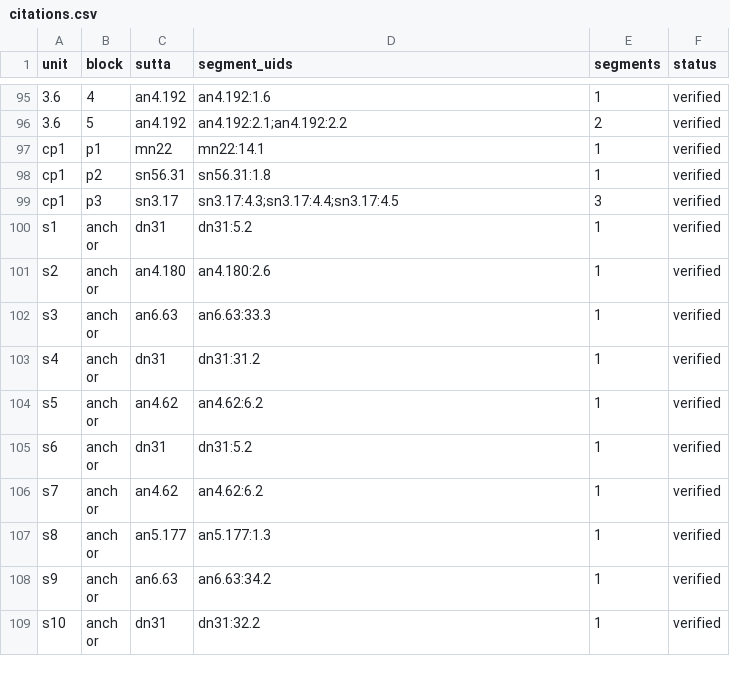
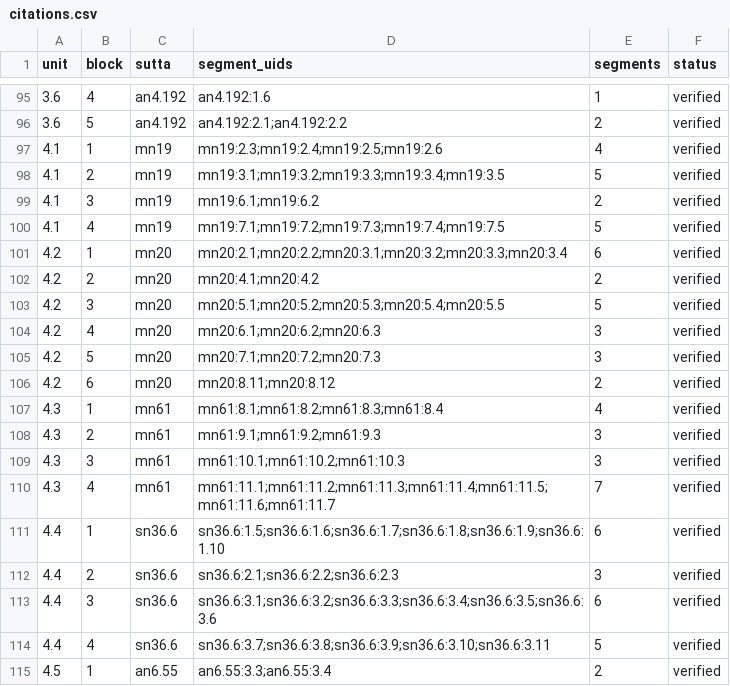
Before and after one commit to CASANMGT/suttapath, a CSV file: docs/citations.csv, drawn as a sheet; only a part is shown, gaps mark what is left out; the shorter side is filled out with more unchanged rows; the diff covers the shown part only.

```diff
--- a/docs/citations.csv
+++ b/docs/citations.csv
@@ -96 +96,20 @@
 "3.6","5","an4.192","an4.192:2.1;an4.192:2.2","2","verified"
+"4.1","1","mn19","mn19:2.3;mn19:2.4;mn19:2.5;mn19:2.6","4","verified"
+"4.1","2","mn19","mn19:3.1;mn19:3.2;mn19:3.3;mn19:3.4;mn19:3.5","5","verified"
+"4.1","3","mn19","mn19:6.1;mn19:6.2","2","verified"
+"4.1","4","mn19","mn19:7.1;mn19:7.2;mn19:7.3;mn19:7.4;mn19:7.5","5","verified"
+"4.2","1","mn20","mn20:2.1;mn20:2.2;mn20:3.1;mn20:3.2;mn20:3.3;mn20:3.4","6","verified"
+"4.2","2","mn20","mn20:4.1;mn20:4.2","2","verified"
+"4.2","3","mn20","mn20:5.1;mn20:5.2;mn20:5.3;mn20:5.4;mn20:5.5","5","verified"
+"4.2","4","mn20","mn20:6.1;mn20:6.2;mn20:6.3","3","verified"
+"4.2","5","mn20","mn20:7.1;mn20:7.2;mn20:7.3","3","verified"
+"4.2","6","mn20","mn20:8.11;mn20:8.12","2","verified"
+"4.3","1","mn61","mn61:8.1;mn61:8.2;mn61:8.3;mn61:8.4","4","verified"
+"4.3","2","mn61","mn61:9.1;mn61:9.2;mn61:9.3","3","verified"
+"4.3","3","mn61","mn61:10.1;mn61:10.2;mn61:10.3","3","verified"
+"4.3","4","mn61","mn61:11.1;mn61:11.2;mn61:11.3;mn61:11.4;mn61:11.5;mn61:11.6;mn61:11.7","7","verified"
+"4.4","1","sn36.6","sn36.6:1.5;sn36.6:1.6;sn36.6:1.7;sn36.6:1.8;sn36.6:1.9;sn36.6:1.10","6","verified"
+"4.4","2","sn36.6","sn36.6:2.1;sn36.6:2.2;sn36.6:2.3","3","verified"
+"4.4","3","sn36.6","sn36.6:3.1;sn36.6:3.2;sn36.6:3.3;sn36.6:3.4;sn36.6:3.5;sn36.6:3.6","6","verified"
+"4.4","4","sn36.6","sn36.6:3.7;sn36.6:3.8;sn36.6:3.9;sn36.6:3.10;sn36.6:3.11","5","verified"
+"4.5","1","an6.55","an6.55:3.3;an6.55:3.4","2","verified"
```
Also changed, not shown: 11 added rows elsewhere in this file, 22 other files.
